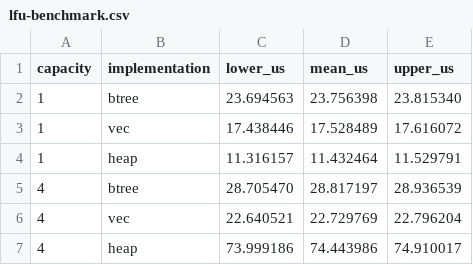
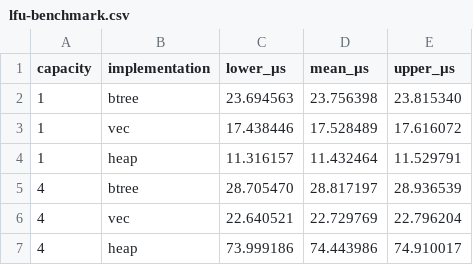
Before and after one commit to awnion/lfu-cache-bench, a CSV file: assets/lfu-benchmark.csv, drawn as a sheet; only a part is shown.

Commit message:
Use Greek Microseconds In Benchmark Output

```diff
--- a/assets/lfu-benchmark.csv
+++ b/assets/lfu-benchmark.csv
@@ -1,2 +1,2 @@
-capacity,implementation,lower_us,mean_us,upper_us
+capacity,implementation,lower_µs,mean_µs,upper_µs
 1,btree,23.694563,23.756398,23.815340
```
Also changed, not shown: 3 other files.
